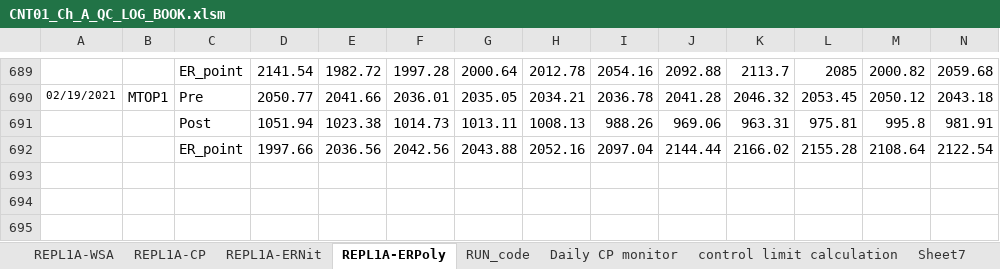
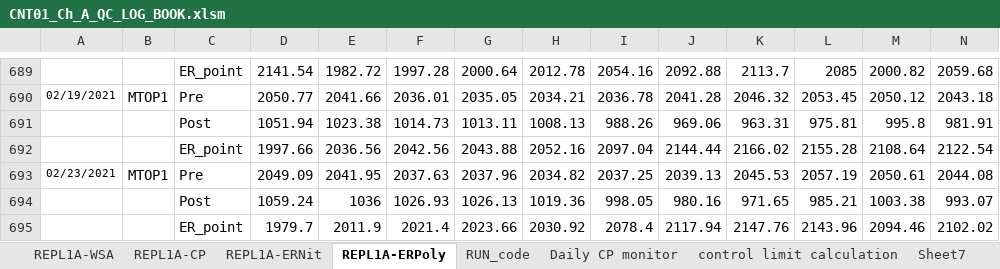
Before and after one commit to abhi3700/AutoPlot, an Excel workbook: examples/dry_etch/CNT01_Ch_A_QC_LOG_BOOK/CNT01_Ch_A_QC_LOG_BOOK.xlsm, sheet REPL1A-ERPoly, drawn as a sheet; only a part is shown, gaps mark what is left out; values as stored, in another font and other column widths than the file's, no borders; conditional formats not drawn; rows hold the shown columns only; the diff names each change by its address in the sheet, - before the commit and + after, or states it on an @@ line.

```diff
--- a/examples/dry_etch/CNT01_Ch_A_QC_LOG_BOOK/CNT01_Ch_A_QC_LOG_BOOK.xlsm (sheet REPL1A-ERPoly)
+++ b/examples/dry_etch/CNT01_Ch_A_QC_LOG_BOOK/CNT01_Ch_A_QC_LOG_BOOK.xlsm (sheet REPL1A-ERPoly)
+row 693: 02/23/2021 | MTOP1 | Pre | 2049.09 | 2041.95 | 2037.63 | 2037.96 | 2034.82 | 2037.25 | 2039.13 | 2045.53 | 2057.19 | 2050.61 | 2044.08
+row 694:  |  | Post | 1059.24 | 1036 | 1026.93 | 1026.13 | 1019.36 | 998.05 | 980.16 | 971.65 | 985.21 | 1003.38 | 993.07
+row 695:  |  | ER_point | 1979.7 | 2011.9 | 2021.4 | 2023.66 | 2030.92 | 2078.4 | 2117.94 | 2147.76 | 2143.96 | 2094.46 | 2102.02
```
Also changed, not shown: sheet REPL1A-ERNit, sheet REPL1A-CP, charts or pictures, examples/dry_etch/ASH10_QC_LOG_BOOK/ASH10_QC_LOG_BOOK.xlsm, 4 other files.
